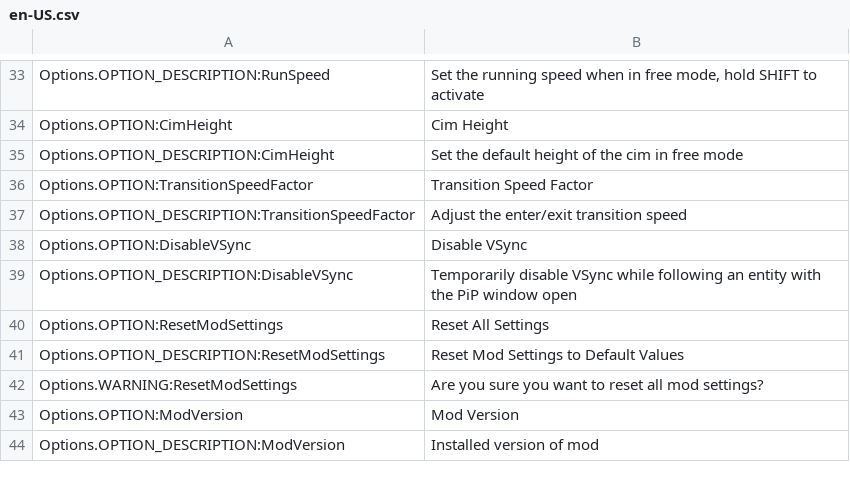
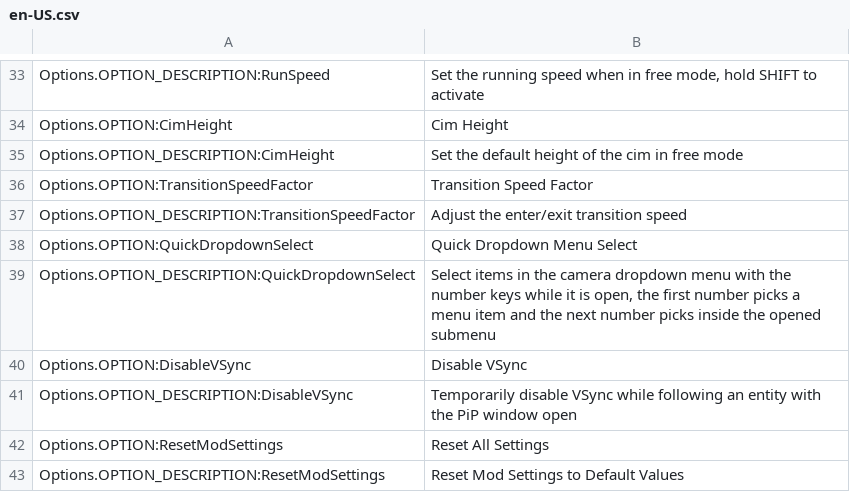
Before and after one commit to Cgameworld/FirstPersonCameraContinued, a CSV file: l10n/en-US.csv, drawn as a sheet; only a part is shown, gaps mark what is left out; the shorter side is filled out with more unchanged rows; the diff names each change by its address in the sheet, - before the commit and + after, or states it on an @@ line.

Commit message:
open fpc panel num keys

```diff
--- a/l10n/en-US.csv
+++ b/l10n/en-US.csv
+row 38: Options.OPTION:QuickDropdownSelect | Quick Dropdown Menu Select
+row 39: Options.OPTION_DESCRIPTION:QuickDropdownSelect | Select items in the camera dropdown menu with the number keys while it is open, the first number picks a menu item and the next number picks inside the opened submenu
```
Also changed, not shown: 6 other files.
